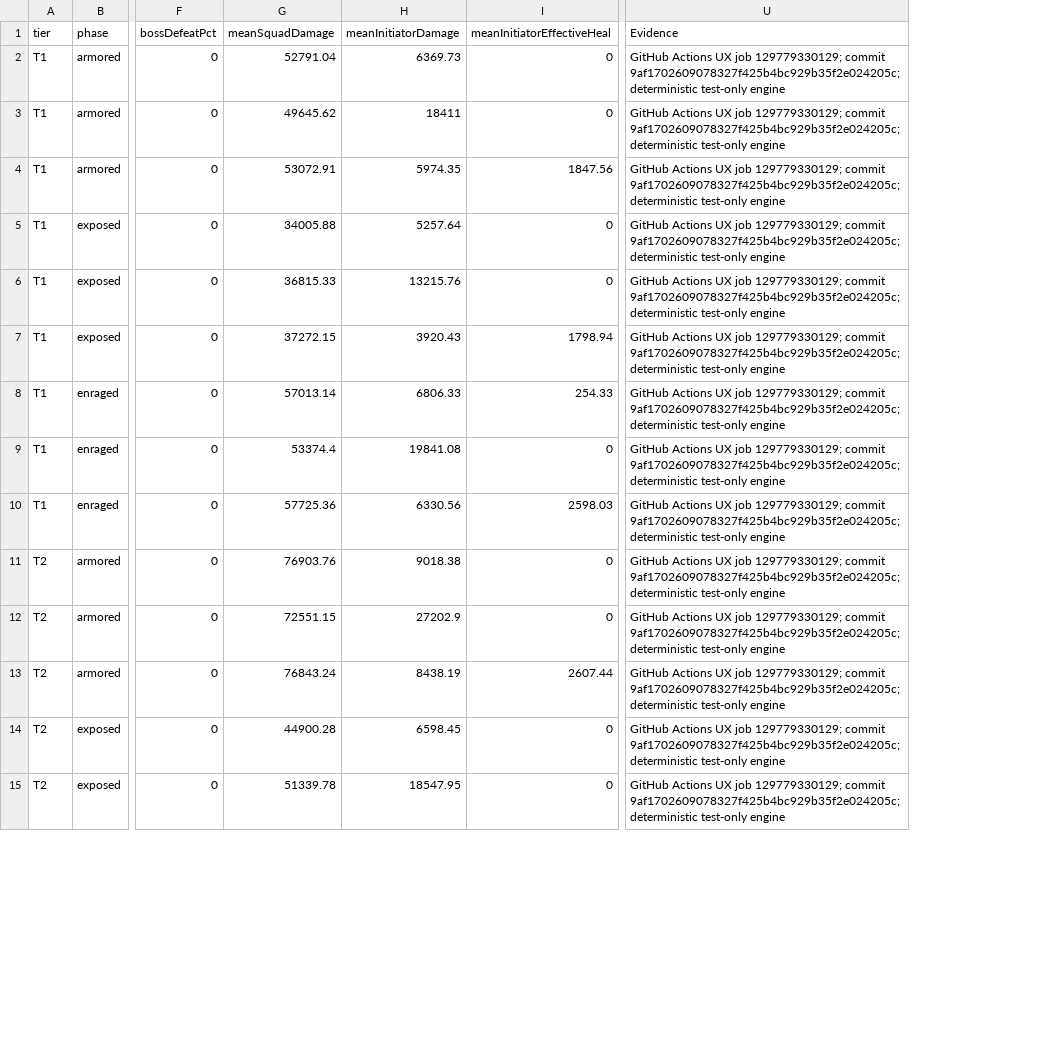
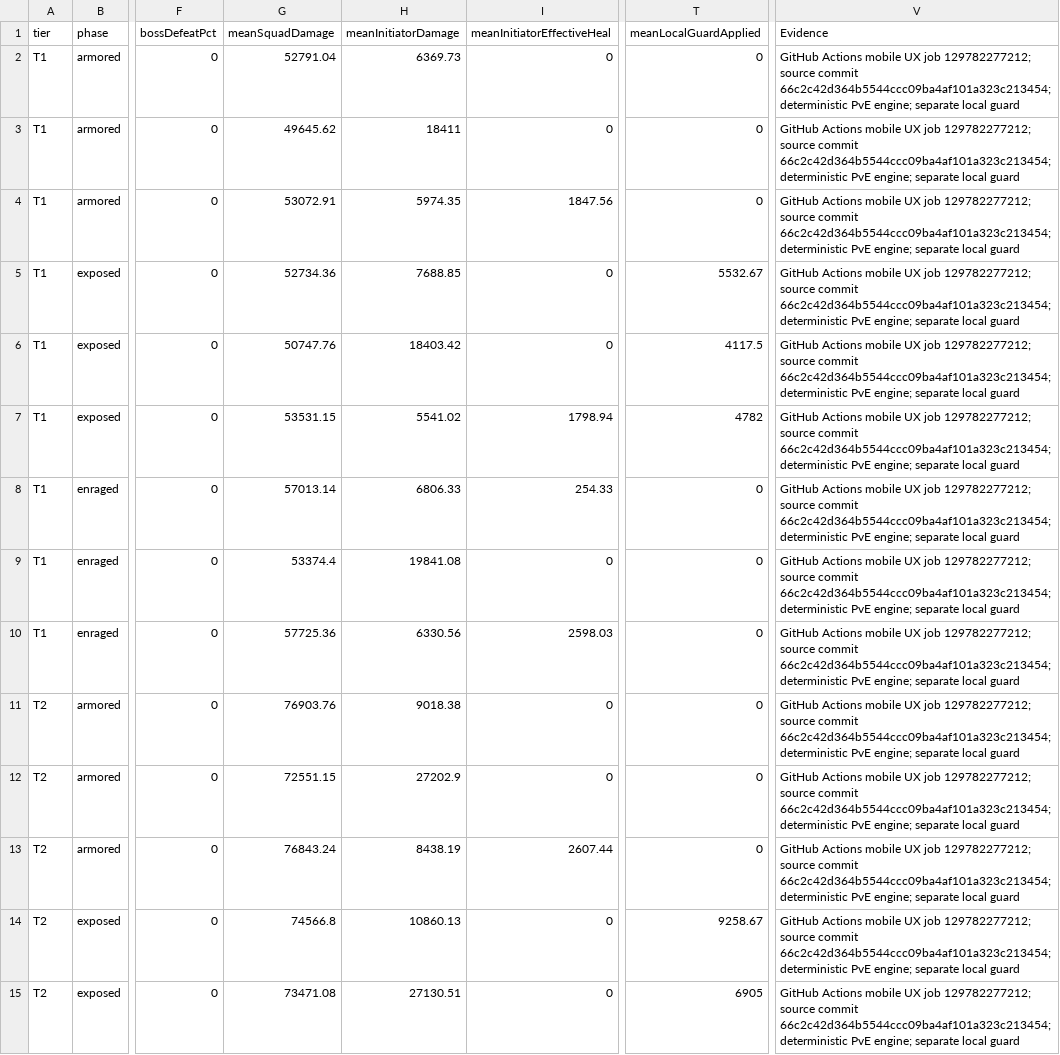
Before and after one commit to elroynbenjamins/Veldryn, a CSV file: docs/roadmap/spreadsheets/world-bosses-hollowroot-engine-summary-v4.csv, drawn as a sheet; only a part is shown, gaps mark what is left out; addresses are those after the commit; the diff covers the shown part only; the diff names each change by its address in the sheet, - before the commit and + after, or states it on an @@ line.

Commit message:
Refresh Hollowroot summary benchmark with decoupled local guard and validated CI output

```diff
--- a/docs/roadmap/spreadsheets/world-bosses-hollowroot-engine-summary-v4.csv
+++ b/docs/roadmap/spreadsheets/world-bosses-hollowroot-engine-summary-v4.csv
+column T (meanLocalGuardApplied), rows 2-15: 0 | 0 | 0 | 5532.67 | 4117.5 | 4782 | 0 | 0 | 0 | 0 | 0 | 0 | 9258.67 | 6905
-V2:V15 (Evidence): GitHub Actions UX job 129779330129; commit 9af1702609078327f425b4bc929b35f2e024205c; deterministic test-only engine
+V2:V15 (Evidence): GitHub Actions mobile UX job 129782277212; source commit 66c2c42d364b5544ccc09ba4af101a323c213454; deterministic PvE engine; separate local guard
-G5 (meanSquadDamage): 34005.88
+G5 (meanSquadDamage): 52734.36
-H5 (meanInitiatorDamage): 5257.64
+H5 (meanInitiatorDamage): 7688.85
-G6 (meanSquadDamage): 36815.33
+G6 (meanSquadDamage): 50747.76
-H6 (meanInitiatorDamage): 13215.76
+H6 (meanInitiatorDamage): 18403.42
-G7 (meanSquadDamage): 37272.15
+G7 (meanSquadDamage): 53531.15
-H7 (meanInitiatorDamage): 3920.43
+H7 (meanInitiatorDamage): 5541.02
-G14 (meanSquadDamage): 44900.28
+G14 (meanSquadDamage): 74566.8
-H14 (meanInitiatorDamage): 6598.45
+H14 (meanInitiatorDamage): 10860.13
-G15 (meanSquadDamage): 51339.78
+G15 (meanSquadDamage): 73471.08
-H15 (meanInitiatorDamage): 18547.95
+H15 (meanInitiatorDamage): 27130.51
```
Also changed, not shown: 36 edited cells elsewhere in this file.
